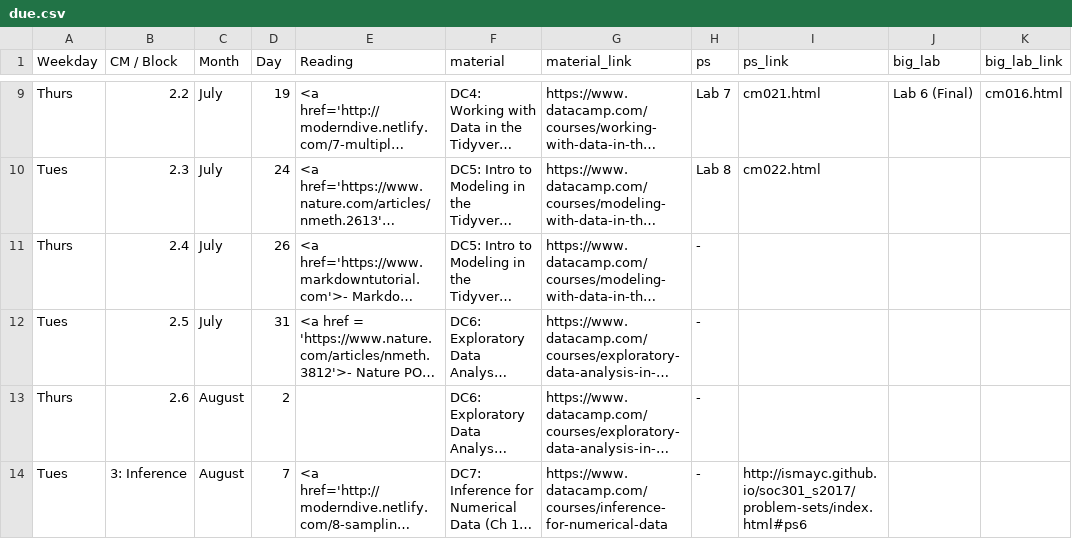
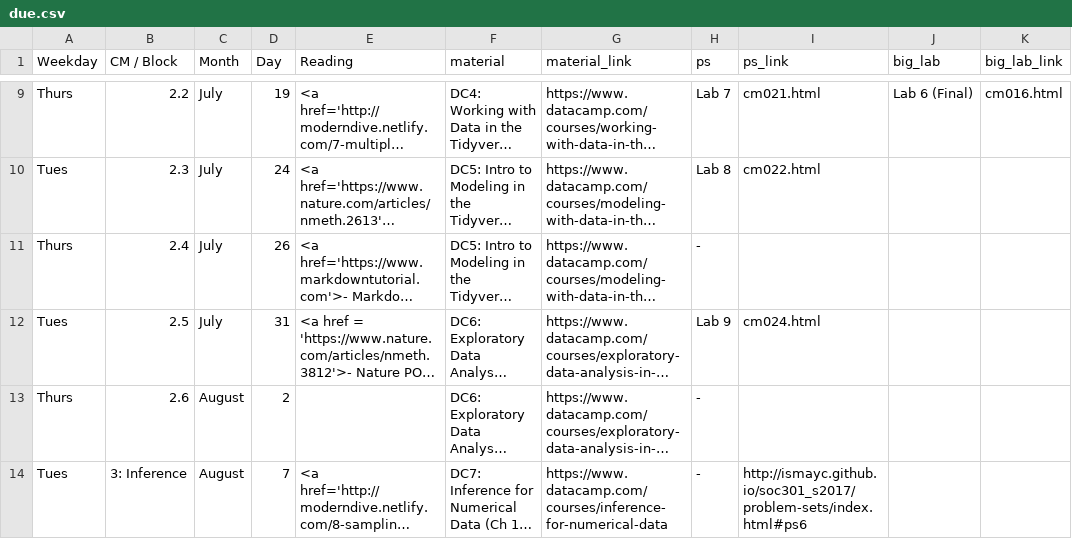
Before and after one commit to apreshill/ohsu-basic-stats, a CSV file: due.csv, drawn as a sheet; only a part is shown, gaps mark what is left out; long unchanged cells end in …; the diff names each change by its address in the sheet, - before the commit and + after, or states it on an @@ line.

```diff
--- a/due.csv
+++ b/due.csv
-H12 (ps): -
+H12 (ps): Lab 9
-I12 (ps_link): (empty)
+I12 (ps_link): cm024.html
```
Also changed, not shown: 1 other file.
